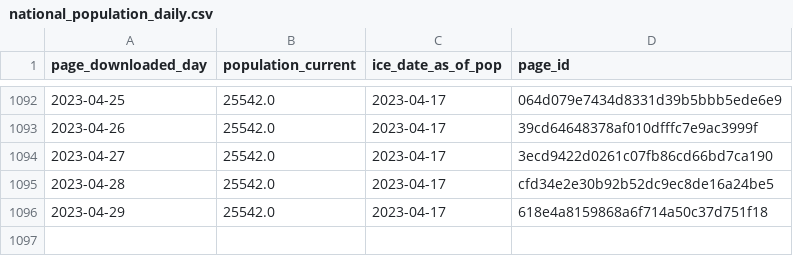
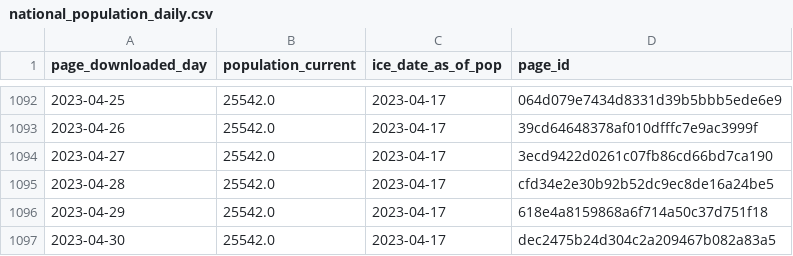
Before and after one commit to vera-institute/ice-detention-covid, a CSV file: data_daily/national_population_daily.csv, drawn as a sheet; only a part is shown, gaps mark what is left out; the diff names each change by its address in the sheet, - before the commit and + after, or states it on an @@ line.

```diff
--- a/data_daily/national_population_daily.csv
+++ b/data_daily/national_population_daily.csv
+row 1097: 2023-04-30 | 25542.0 | 2023-04-17 | dec2475b24d304c2a209467b082a83a5
```
Also changed, not shown: data_daily/national_cases_daily.csv, data_daily/national_tests_daily.csv, 5 other files.
